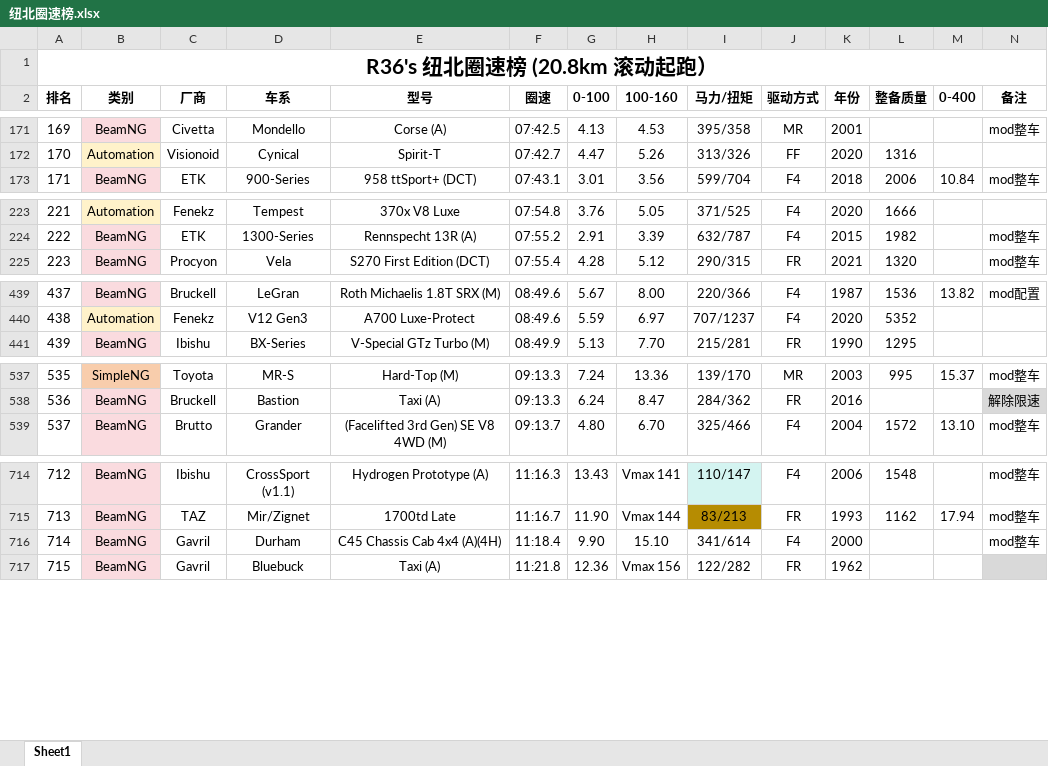
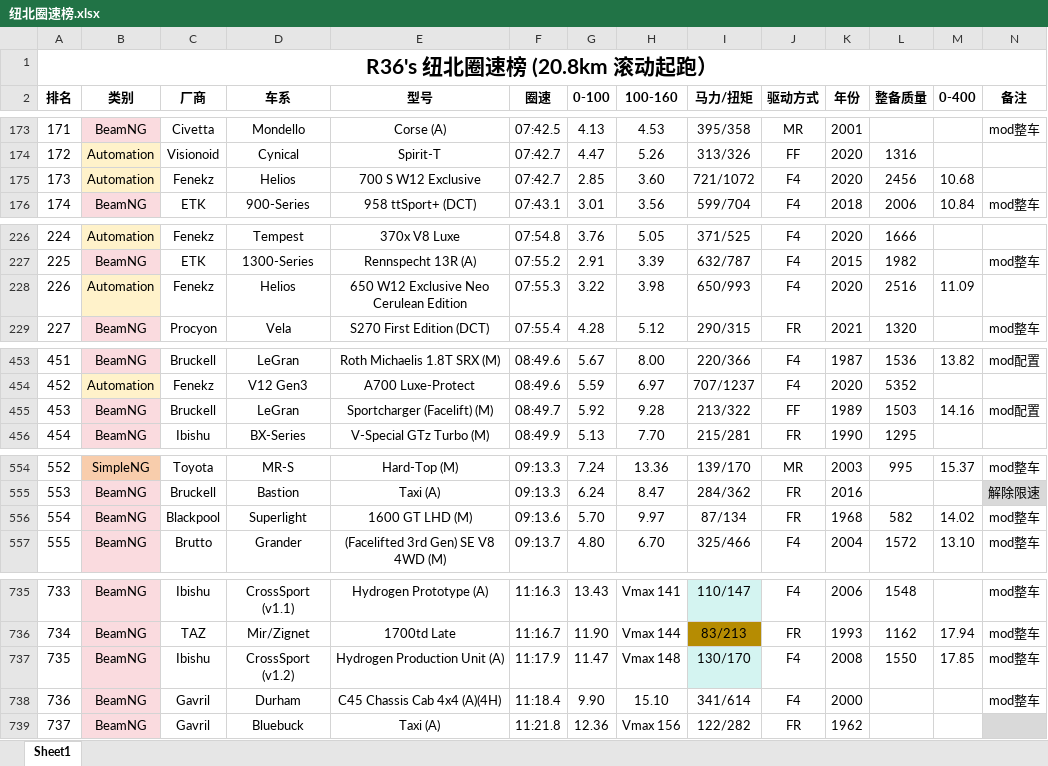
Before and after one commit to R36sLapTime/R36sLapTime.github.io, an Excel workbook: 纽北圈速榜.xlsx, sheet Sheet1, drawn as a sheet; only a part is shown, gaps mark what is left out; values as stored, in another font and other column widths than the file's, no borders; rows hold the shown columns only; the diff covers the shown part only; the diff names each change by its address in the sheet, - before the commit and + after, or states it on an @@ line.

```diff
--- a/纽北圈速榜.xlsx (sheet Sheet1)
+++ b/纽北圈速榜.xlsx (sheet Sheet1)
@@ column A (排名) renumbered between rows 113 and 766 @@
+row 175: 173 | Automation | Fenekz | Helios | 700 S W12 Exclusive | 07:42.7 | 2.85 | 3.60 | 721/1072 | F4 | 2020 | 2456 | 10.68
+row 228: 226 | Automation | Fenekz | Helios | 650 W12 Exclusive Neo Cerulean Edition | 07:55.3 | 3.22 | 3.98 | 650/993 | F4 | 2020 | 2516 | 11.09
+row 455: 453 | BeamNG | Bruckell | LeGran | Sportcharger (Facelift) (M) | 08:49.7 | 5.92 | 9.28 | 213/322 | FF | 1989 | 1503 | 14.16 | mod配置
+row 556: 554 | BeamNG | Blackpool | Superlight | 1600 GT LHD (M) | 09:13.6 | 5.70 | 9.97 | 87/134 | FR | 1968 | 582 | 14.02 | mod整车
+row 737: 735 | BeamNG | Ibishu | CrossSport (v1.2) | Hydrogen Production Unit (A) | 11:17.9 | 11.47 | Vmax 148 | 130/170 | F4 | 2008 | 1550 | 17.85 | mod整车
```
Also changed, not shown: 17 added rows and 3 edited cells elsewhere in this sheet, 1 other file.
